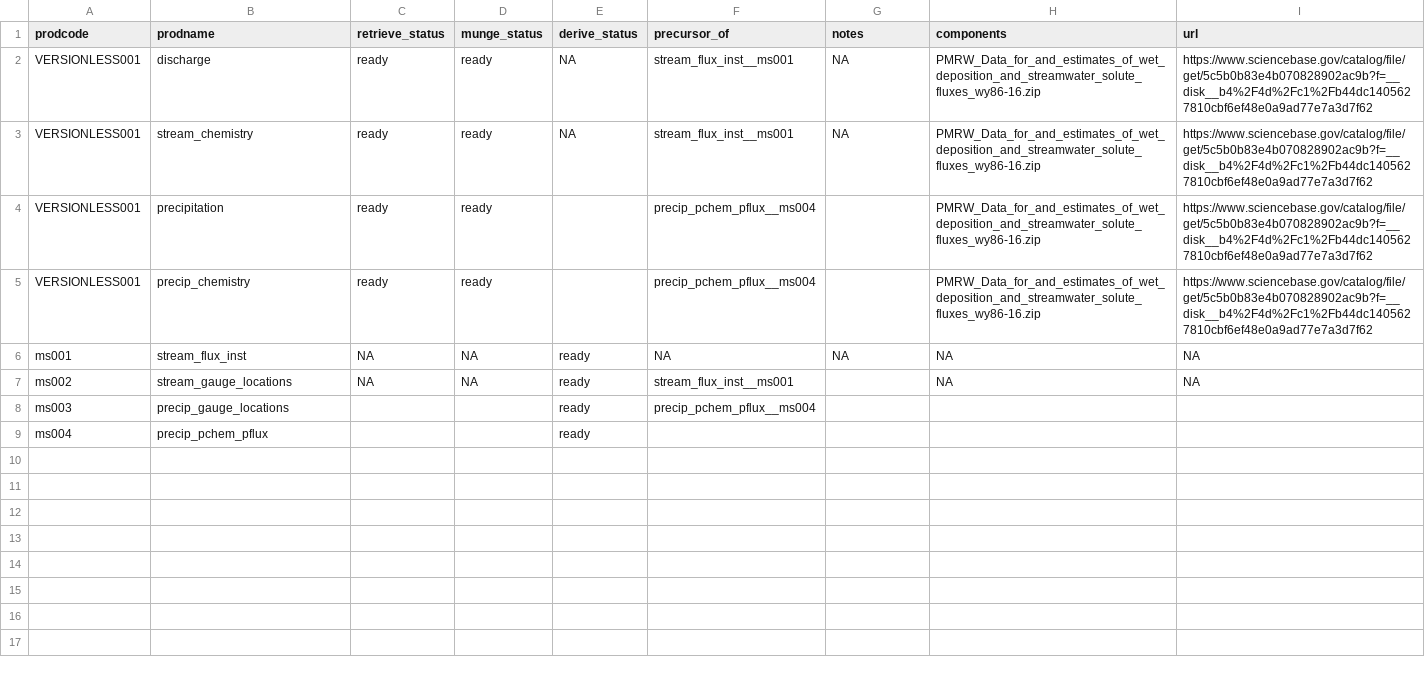
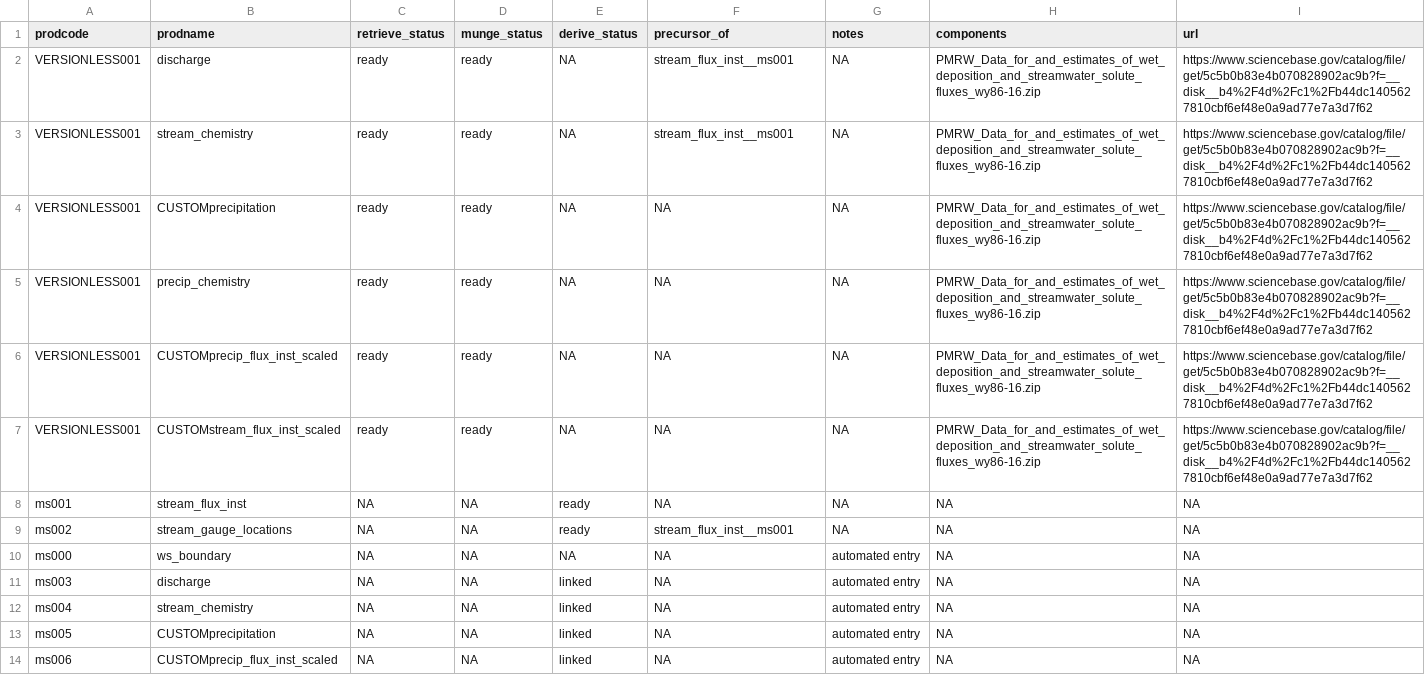
Before and after one commit to MacroSHEDS/data_processing, a CSV file: src/webb/panola/products.csv, drawn as a sheet.

Commit message:
panola ready

```diff
--- a/src/webb/panola/products.csv
+++ b/src/webb/panola/products.csv
@@ -3,7 +3,12 @@ VERSIONLESS001,discharge,ready,ready,NA,stream_flux_inst__ms001,NA,PMRW_Data_for
 VERSIONLESS001,stream_chemistry,ready,ready,NA,stream_flux_inst__ms001,NA,PMRW_Data_for_and_estimates_of_wet_deposition_and_streamwater_solute_fluxes_wy86-16.zip,https://www.sciencebase.gov/catalog/file/get/5c5b0b83e4b070828902ac9b?f=__disk__b4%2F4d%2Fc1%2Fb44dc1405627810cbf6ef48e0a9ad77e7a3d7f62
-VERSIONLESS001,precipitation,ready,ready,,precip_pchem_pflux__ms004,,PMRW_Data_for_and_estimates_of_wet_deposition_and_streamwater_solute_fluxes_wy86-16.zip,https://www.sciencebase.gov/catalog/file/get/5c5b0b83e4b070828902ac9b?f=__disk__b4%2F4d%2Fc1%2Fb44dc1405627810cbf6ef48e0a9ad77e7a3d7f62
-VERSIONLESS001,precip_chemistry,ready,ready,,precip_pchem_pflux__ms004,,PMRW_Data_for_and_estimates_of_wet_deposition_and_streamwater_solute_fluxes_wy86-16.zip,https://www.sciencebase.gov/catalog/file/get/5c5b0b83e4b070828902ac9b?f=__disk__b4%2F4d%2Fc1%2Fb44dc1405627810cbf6ef48e0a9ad77e7a3d7f62
+VERSIONLESS001,CUSTOMprecipitation,ready,ready,NA,NA,NA,PMRW_Data_for_and_estimates_of_wet_deposition_and_streamwater_solute_fluxes_wy86-16.zip,https://www.sciencebase.gov/catalog/file/get/5c5b0b83e4b070828902ac9b?f=__disk__b4%2F4d%2Fc1%2Fb44dc1405627810cbf6ef48e0a9ad77e7a3d7f62
+VERSIONLESS001,precip_chemistry,ready,ready,NA,NA,NA,PMRW_Data_for_and_estimates_of_wet_deposition_and_streamwater_solute_fluxes_wy86-16.zip,https://www.sciencebase.gov/catalog/file/get/5c5b0b83e4b070828902ac9b?f=__disk__b4%2F4d%2Fc1%2Fb44dc1405627810cbf6ef48e0a9ad77e7a3d7f62
+VERSIONLESS001,CUSTOMprecip_flux_inst_scaled,ready,ready,NA,NA,NA,PMRW_Data_for_and_estimates_of_wet_deposition_and_streamwater_solute_fluxes_wy86-16.zip,https://www.sciencebase.gov/catalog/file/get/5c5b0b83e4b070828902ac9b?f=__disk__b4%2F4d%2Fc1%2Fb44dc1405627810cbf6ef48e0a9ad77e7a3d7f62
+VERSIONLESS001,CUSTOMstream_flux_inst_scaled,ready,ready,NA,NA,NA,PMRW_Data_for_and_estimates_of_wet_deposition_and_streamwater_solute_fluxes_wy86-16.zip,https://www.sciencebase.gov/catalog/file/get/5c5b0b83e4b070828902ac9b?f=__disk__b4%2F4d%2Fc1%2Fb44dc1405627810cbf6ef48e0a9ad77e7a3d7f62
 ms001,stream_flux_inst,NA,NA,ready,NA,NA,NA,NA
-ms002,stream_gauge_locations,NA,NA,ready,stream_flux_inst__ms001,,NA,NA
-ms003,precip_gauge_locations,,,ready,precip_pchem_pflux__ms004,,,
-ms004,precip_pchem_pflux,,,ready,,,,
+ms002,stream_gauge_locations,NA,NA,ready,stream_flux_inst__ms001,NA,NA,NA
+ms000,ws_boundary,NA,NA,NA,NA,automated entry,NA,NA
+ms003,discharge,NA,NA,linked,NA,automated entry,NA,NA
+ms004,stream_chemistry,NA,NA,linked,NA,automated entry,NA,NA
+ms005,CUSTOMprecipitation,NA,NA,linked,NA,automated entry,NA,NA
+ms006,CUSTOMprecip_flux_inst_scaled,NA,NA,linked,NA,automated entry,NA,NA
```
Also changed, not shown: 3 other files.
